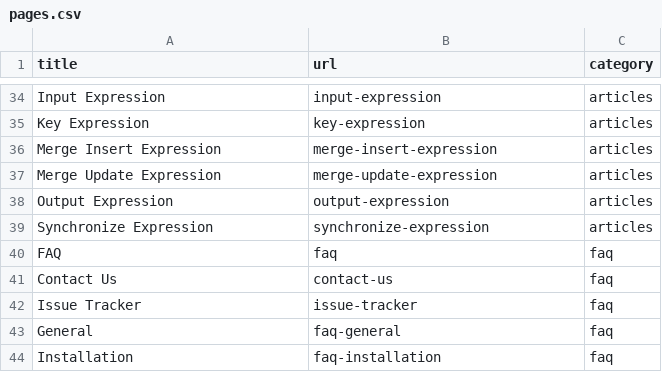
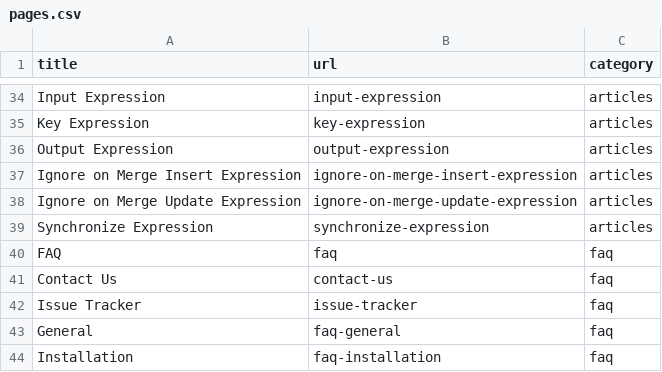
Before and after one commit to zzzprojects/Bulk-Operations, a CSV file: docs/_data/pages.csv, drawn as a sheet; only a part is shown, gaps mark what is left out.

Commit message:
Update pages.csv

```diff
--- a/docs/_data/pages.csv
+++ b/docs/_data/pages.csv
@@ -35,5 +35,5 @@ Input Expression,input-expression,articles
 Key Expression,key-expression,articles
-Merge Insert Expression,merge-insert-expression,articles
-Merge Update Expression,merge-update-expression,articles
 Output Expression,output-expression,articles
+Ignore on Merge Insert Expression,ignore-on-merge-insert-expression,articles
+Ignore on Merge Update Expression,ignore-on-merge-update-expression,articles
 Synchronize Expression,synchronize-expression,articles
```
